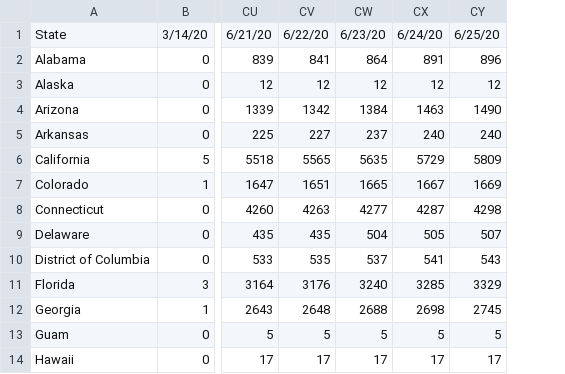
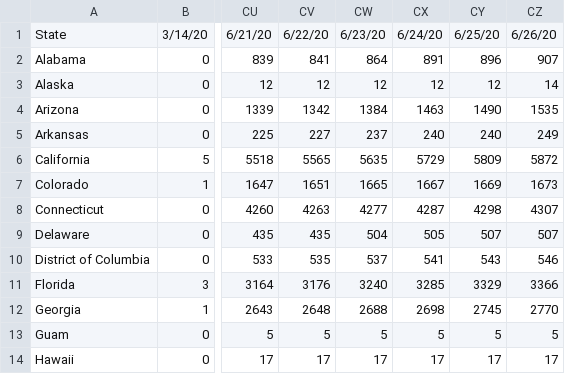
Before and after one commit to meridian-school-computer-science/covid-19, a CSV file: data/us/mac_us_states_deaths.csv, drawn as a sheet; only a part is shown, gaps mark what is left out; the diff names each change by its address in the sheet, - before the commit and + after, or states it on an @@ line.

```diff
--- a/data/us/mac_us_states_deaths.csv
+++ b/data/us/mac_us_states_deaths.csv
+column CZ, rows 1-14: 6/26/20 | 907 | 14 | 1535 | 249 | 5872 | 1673 | 4307 | 507 | 546 | 3366 | 2770 | 5 | 17
```
Also changed, not shown: 8 other files.
